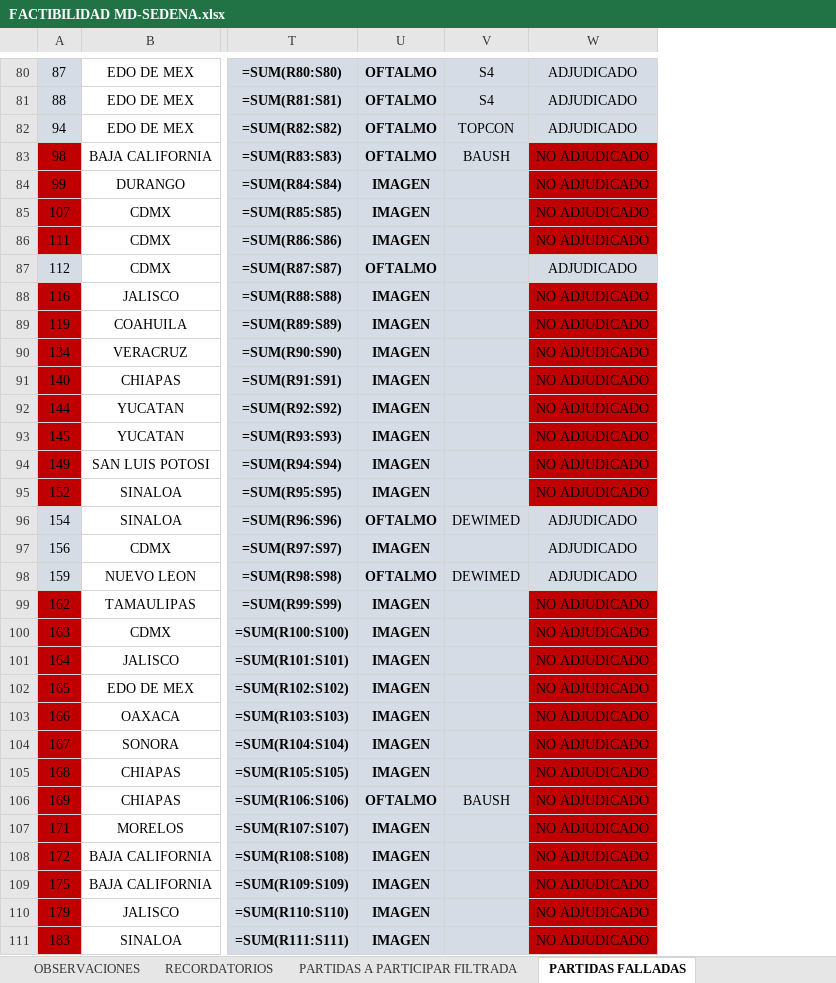
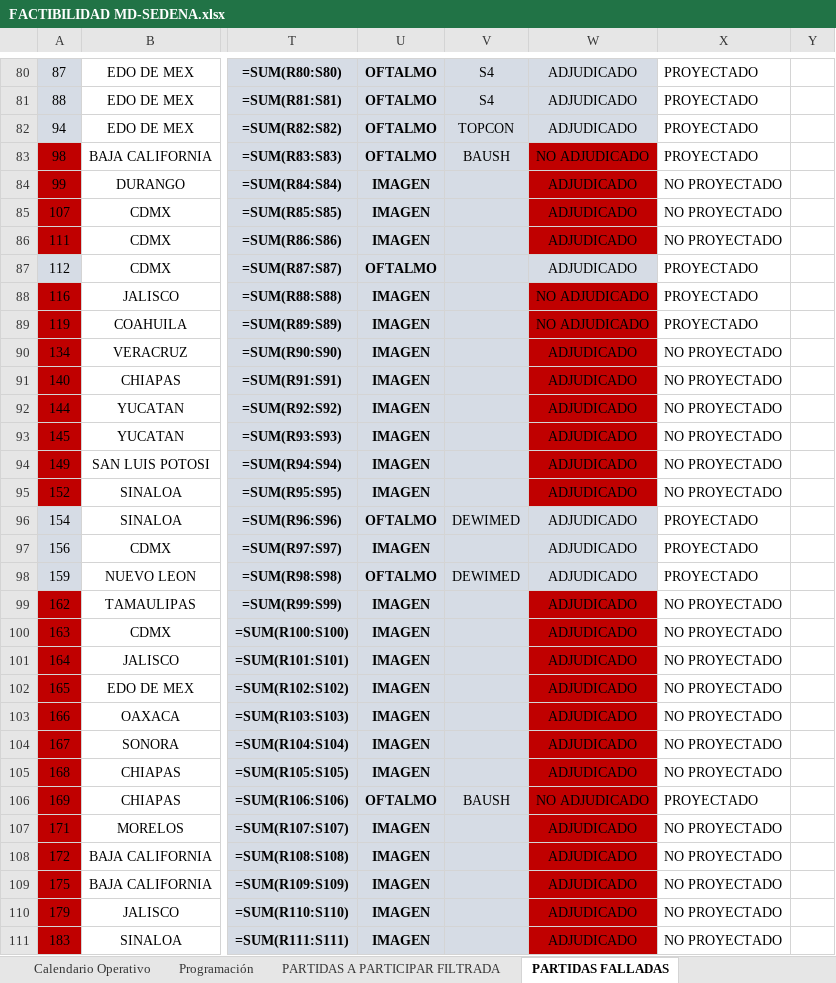
Before and after one commit to sophilopzz/proyectoSedena, an Excel workbook: FACTIBILIDAD MD-SEDENA.xlsx, sheet PARTIDAS FALLADAS, drawn as a sheet; only a part is shown, gaps mark what is left out; values as stored, in another font and other column widths than the file's, no borders; formulas without a stored value are shown as written; the diff covers the shown part only; the diff names each change by its address in the sheet, - before the commit and + after, or states it on an @@ line.

```diff
--- a/FACTIBILIDAD MD-SEDENA.xlsx (sheet PARTIDAS FALLADAS)
+++ b/FACTIBILIDAD MD-SEDENA.xlsx (sheet PARTIDAS FALLADAS)
-sheet tab: OBSERVACIONES
+sheet tab: Calendario Operativo
-sheet tab: RECORDATORIOS
+sheet tab: Programación
+column X, rows 80-111: PROYECTADO | PROYECTADO | PROYECTADO | PROYECTADO | NO PROYECTADO | NO PROYECTADO | NO PROYECTADO | PROYECTADO | PROYECTADO | PROYECTADO | NO PROYECTADO | NO PROYECTADO | NO PROYECTADO | NO PROYECTADO | NO PROYECTADO | NO PROYECTADO | PROYECTADO | PROYECTADO | PROYECTADO | NO PROYECTADO | NO PROYECTADO | NO PROYECTADO | NO PROYECTADO | NO PROYECTADO | NO PROYECTADO | NO PROYECTADO | PROYECTADO | NO PROYECTADO | NO PROYECTADO | NO PROYECTADO | NO PROYECTADO | NO PROYECTADO
+column Y, empty
-W84:W86: NO ADJUDICADO
+W84:W86: ADJUDICADO
-W90:W95: NO ADJUDICADO
+W90:W95: ADJUDICADO
-W99:W105: NO ADJUDICADO
+W99:W105: ADJUDICADO
-W107:W111: NO ADJUDICADO
+W107:W111: ADJUDICADO
```
Also changed, not shown: 21 edited cells elsewhere in this sheet, sheet Universo de Equipos, sheet Programación, sheet Asignación por Ingeniero, sheet Directorio de Hospitales, sheet PARTIDAS ADJUDICADAS, sheet Calendario Operativo, other sheet tabs, hidden cells, 1 other file.
